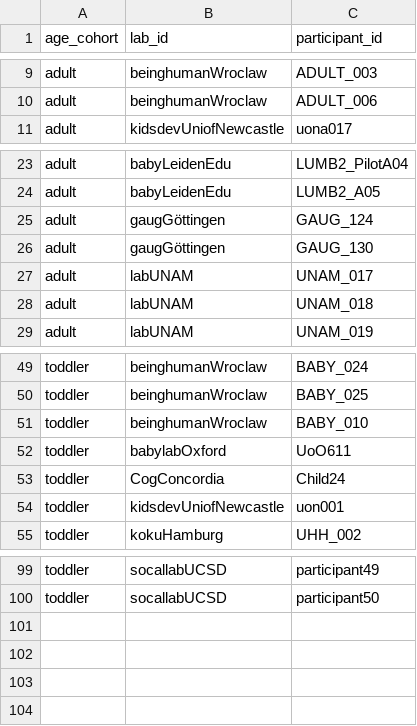
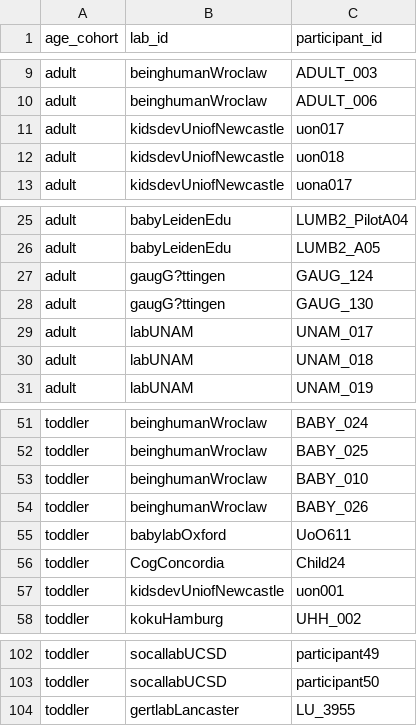
Before and after one commit to manybabies/mb2-analysis, a CSV file: metadata/known_missing.csv, drawn as a sheet; only a part is shown, gaps mark what is left out; addresses are those after the commit; the diff names each change by its address in the sheet, - before the commit and + after, or states it on an @@ line.

```diff
--- a/metadata/known_missing.csv
+++ b/metadata/known_missing.csv
+row 11: adult | kidsdevUniofNewcastle | uon017
+row 12: adult | kidsdevUniofNewcastle | uon018
-B27:B28 (lab_id): gaugGöttingen
+B27:B28 (lab_id): gaugG?ttingen
+row 54: toddler | beinghumanWroclaw | BABY_026
+row 104: toddler | gertlabLancaster | LU_3955
```
Also changed, not shown: 1 other file.
